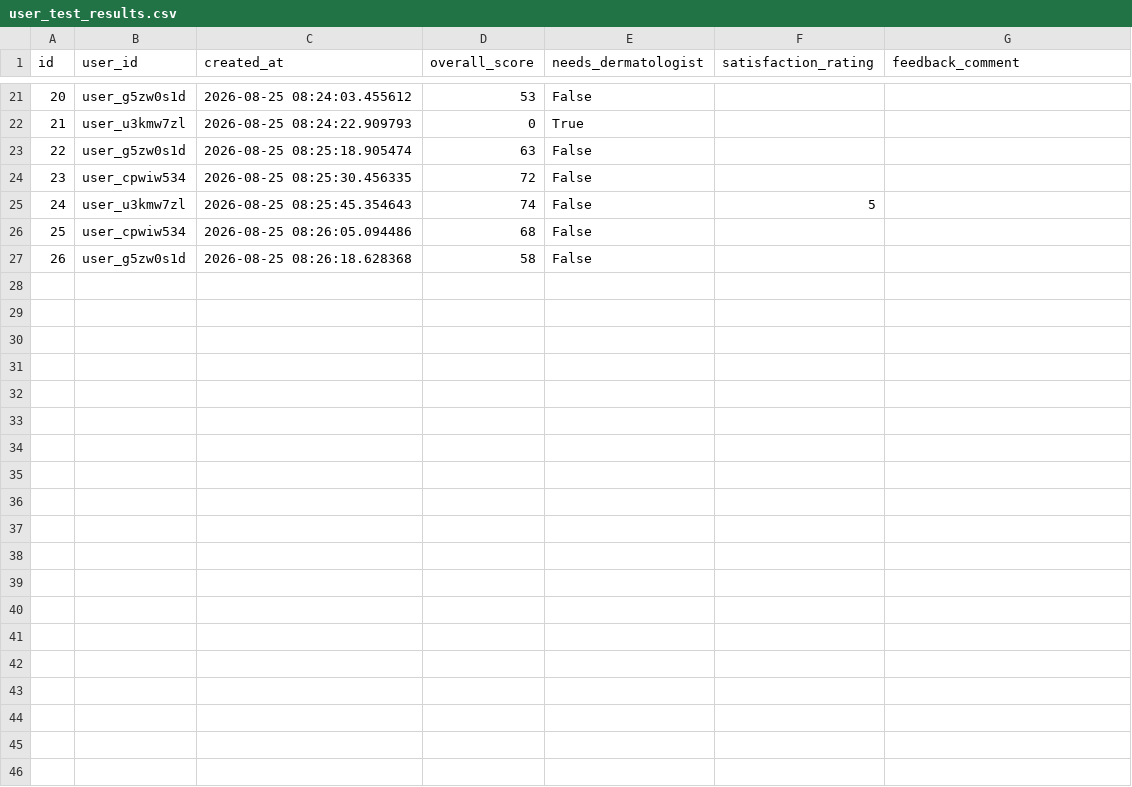
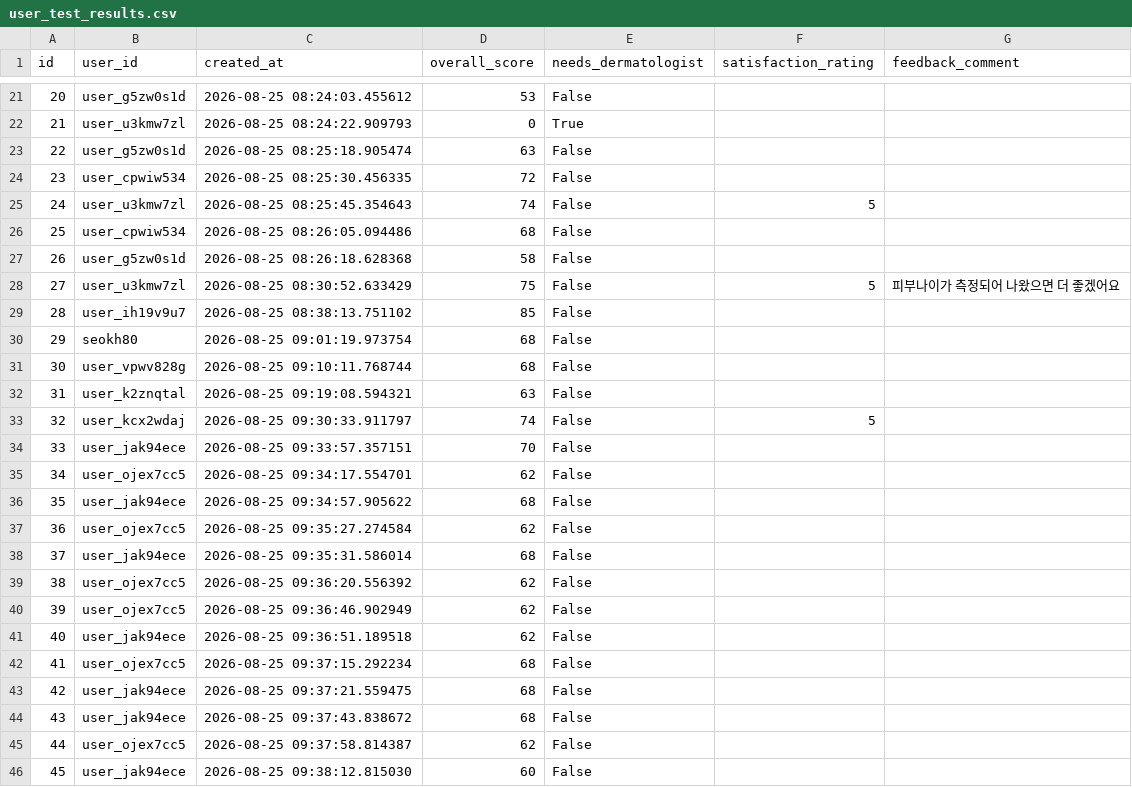
Before and after one commit to bzkhseo-source/AI-skinscope, a CSV file: docs/user_test_results.csv, drawn as a sheet; only a part is shown, gaps mark what is left out; the diff covers the shown part only.

```diff
--- a/docs/user_test_results.csv
+++ b/docs/user_test_results.csv
@@ -27 +27,20 @@
 26,user_g5zw0s1d,2026-08-25 08:26:18.628368,58,False,,
+27,user_u3kmw7zl,2026-08-25 08:30:52.633429,75,False,5,피부나이가 측정되어 나왔으면 더 좋겠어요
+28,user_ih19v9u7,2026-08-25 08:38:13.751102,85,False,,
+29,seokh80,2026-08-25 09:01:19.973754,68,False,,
+30,user_vpwv828g,2026-08-25 09:10:11.768744,68,False,,
+31,user_k2znqtal,2026-08-25 09:19:08.594321,63,False,,
+32,user_kcx2wdaj,2026-08-25 09:30:33.911797,74,False,5,
+33,user_jak94ece,2026-08-25 09:33:57.357151,70,False,,
+34,user_ojex7cc5,2026-08-25 09:34:17.554701,62,False,,
+35,user_jak94ece,2026-08-25 09:34:57.905622,68,False,,
+36,user_ojex7cc5,2026-08-25 09:35:27.274584,62,False,,
+37,user_jak94ece,2026-08-25 09:35:31.586014,68,False,,
+38,user_ojex7cc5,2026-08-25 09:36:20.556392,62,False,,
+39,user_ojex7cc5,2026-08-25 09:36:46.902949,62,False,,
+40,user_jak94ece,2026-08-25 09:36:51.189518,62,False,,
+41,user_ojex7cc5,2026-08-25 09:37:15.292234,68,False,,
+42,user_jak94ece,2026-08-25 09:37:21.559475,68,False,,
+43,user_jak94ece,2026-08-25 09:37:43.838672,68,False,,
+44,user_ojex7cc5,2026-08-25 09:37:58.814387,62,False,,
+45,user_jak94ece,2026-08-25 09:38:12.815030,60,False,,
```
Also changed, not shown: 13 added rows elsewhere in this file, 6 other files.
